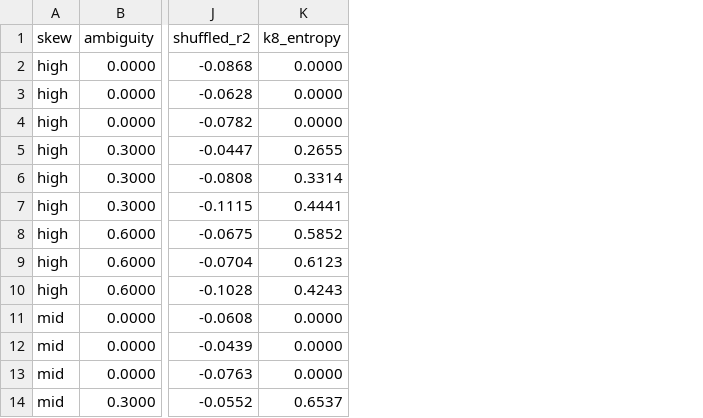
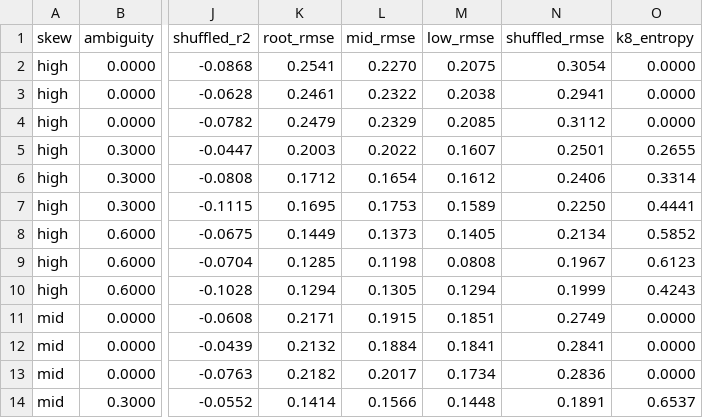
Before and after one commit to oserikov/simplex-rhm-belief, a CSV file: paper-typst/figures/noncollapse_sanity.csv, drawn as a sheet; only a part is shown, gaps mark what is left out; the diff names each change by its address in the sheet, - before the commit and + after, or states it on an @@ line.

```diff
--- a/paper-typst/figures/noncollapse_sanity.csv
+++ b/paper-typst/figures/noncollapse_sanity.csv
+column K (root_rmse), rows 2-14: 0.2541 | 0.2461 | 0.2479 | 0.2003 | 0.1712 | 0.1695 | 0.1449 | 0.1285 | 0.1294 | 0.2171 | 0.2132 | 0.2182 | 0.1414
+column L (mid_rmse), rows 2-14: 0.2270 | 0.2322 | 0.2329 | 0.2022 | 0.1654 | 0.1753 | 0.1373 | 0.1198 | 0.1305 | 0.1915 | 0.1884 | 0.2017 | 0.1566
+column M (low_rmse), rows 2-14: 0.2075 | 0.2038 | 0.2085 | 0.1607 | 0.1612 | 0.1589 | 0.1405 | 0.0808 | 0.1294 | 0.1851 | 0.1841 | 0.1734 | 0.1448
+column N (shuffled_rmse), rows 2-14: 0.3054 | 0.2941 | 0.3112 | 0.2501 | 0.2406 | 0.2250 | 0.2134 | 0.1967 | 0.1999 | 0.2749 | 0.2841 | 0.2836 | 0.1891
```
Also changed, not shown: paper-typst/figures/arch_sanity.csv, paper-typst/figures/depth4_sanity.csv, 16 other files.
